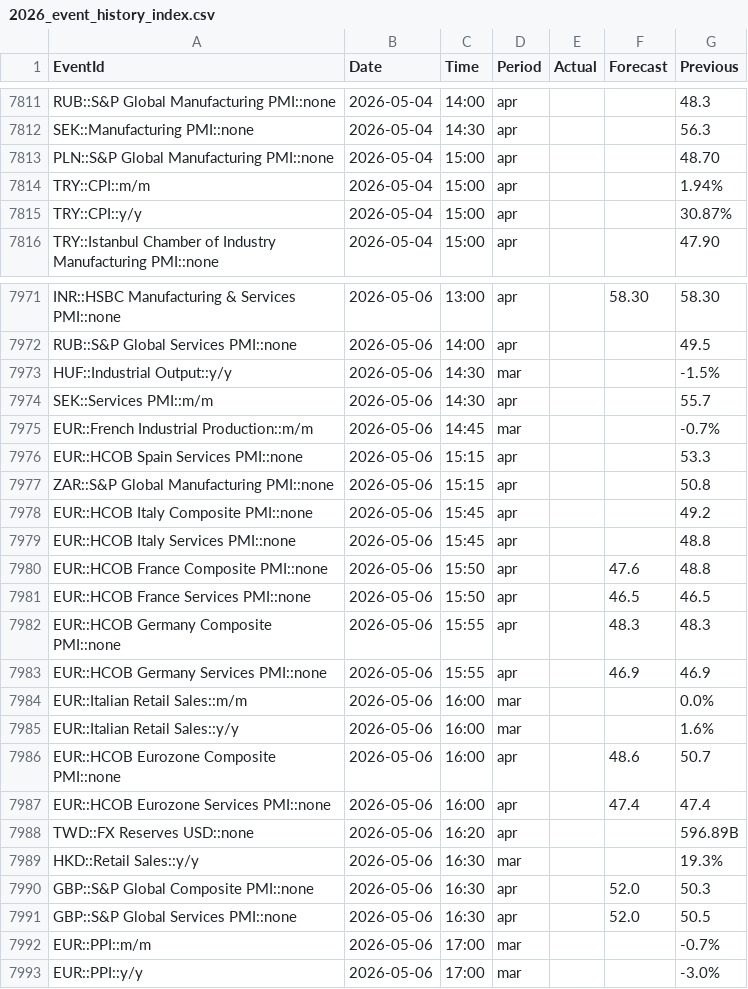
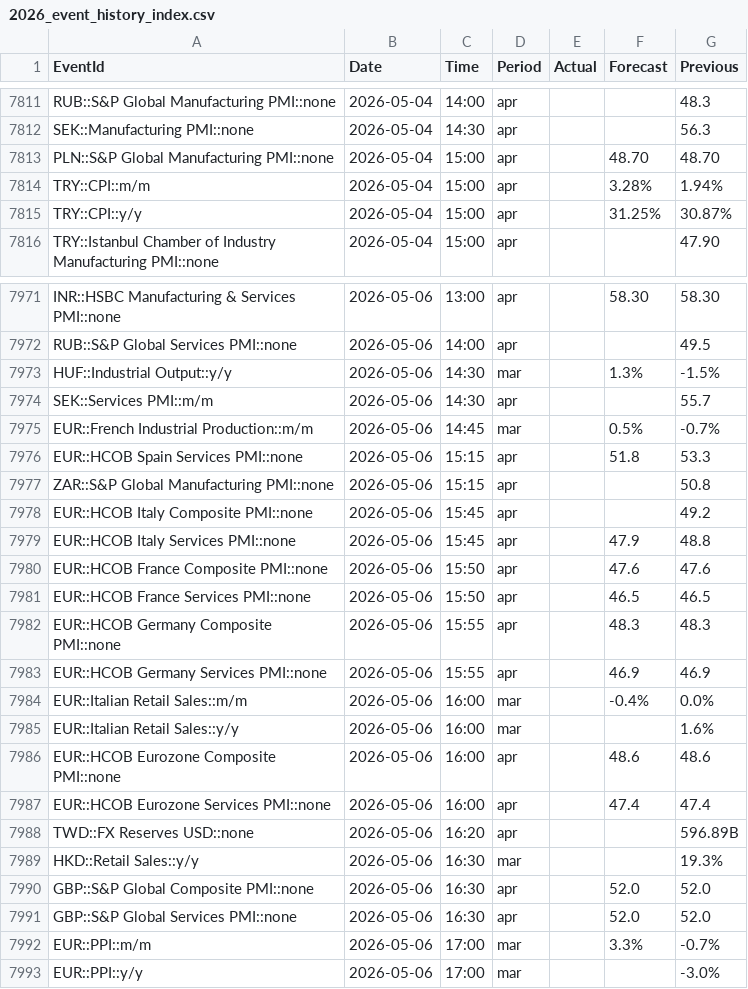
Before and after one commit to yiyousiow000814/XAUUSD-Calendar-Agent, a CSV file: data/event_history_index/2026_event_history_index.csv, drawn as a sheet; only a part is shown, gaps mark what is left out; the diff covers the shown part only.

```diff
--- a/data/event_history_index/2026_event_history_index.csv
+++ b/data/event_history_index/2026_event_history_index.csv
@@ -7812,5 +7812,5 @@ RUB::S&P Global Manufacturing PMI::none,2026-05-04,14:00,apr,,,48.3
 SEK::Manufacturing PMI::none,2026-05-04,14:30,apr,,,56.3
-PLN::S&P Global Manufacturing PMI::none,2026-05-04,15:00,apr,,,48.70
-TRY::CPI::m/m,2026-05-04,15:00,apr,,,1.94%
-TRY::CPI::y/y,2026-05-04,15:00,apr,,,30.87%
+PLN::S&P Global Manufacturing PMI::none,2026-05-04,15:00,apr,,48.70,48.70
+TRY::CPI::m/m,2026-05-04,15:00,apr,,3.28%,1.94%
+TRY::CPI::y/y,2026-05-04,15:00,apr,,31.25%,30.87%
 TRY::Istanbul Chamber of Industry Manufacturing PMI::none,2026-05-04,15:00,apr,,,47.90
@@ -7972,10 +7972,10 @@ INR::HSBC Manufacturing & Services PMI::none,2026-05-06,13:00,apr,,58.30,58.30
 RUB::S&P Global Services PMI::none,2026-05-06,14:00,apr,,,49.5
-HUF::Industrial Output::y/y,2026-05-06,14:30,mar,,,-1.5%
+HUF::Industrial Output::y/y,2026-05-06,14:30,mar,,1.3%,-1.5%
 SEK::Services PMI::m/m,2026-05-06,14:30,apr,,,55.7
-EUR::French Industrial Production::m/m,2026-05-06,14:45,mar,,,-0.7%
-EUR::HCOB Spain Services PMI::none,2026-05-06,15:15,apr,,,53.3
+EUR::French Industrial Production::m/m,2026-05-06,14:45,mar,,0.5%,-0.7%
+EUR::HCOB Spain Services PMI::none,2026-05-06,15:15,apr,,51.8,53.3
 ZAR::S&P Global Manufacturing PMI::none,2026-05-06,15:15,apr,,,50.8
 EUR::HCOB Italy Composite PMI::none,2026-05-06,15:45,apr,,,49.2
-EUR::HCOB Italy Services PMI::none,2026-05-06,15:45,apr,,,48.8
-EUR::HCOB France Composite PMI::none,2026-05-06,15:50,apr,,47.6,48.8
+EUR::HCOB Italy Services PMI::none,2026-05-06,15:45,apr,,47.9,48.8
+EUR::HCOB France Composite PMI::none,2026-05-06,15:50,apr,,47.6,47.6
 EUR::HCOB France Services PMI::none,2026-05-06,15:50,apr,,46.5,46.5
@@ -7983,5 +7983,5 @@ EUR::HCOB Germany Composite PMI::none,2026-05-06,15:55,apr,,48.3,48.3
 EUR::HCOB Germany Services PMI::none,2026-05-06,15:55,apr,,46.9,46.9
-EUR::Italian Retail Sales::m/m,2026-05-06,16:00,mar,,,0.0%
+EUR::Italian Retail Sales::m/m,2026-05-06,16:00,mar,,-0.4%,0.0%
 EUR::Italian Retail Sales::y/y,2026-05-06,16:00,mar,,,1.6%
-EUR::HCOB Eurozone Composite PMI::none,2026-05-06,16:00,apr,,48.6,50.7
+EUR::HCOB Eurozone Composite PMI::none,2026-05-06,16:00,apr,,48.6,48.6
 EUR::HCOB Eurozone Services PMI::none,2026-05-06,16:00,apr,,47.4,47.4
@@ -7989,5 +7989,5 @@ TWD::FX Reserves USD::none,2026-05-06,16:20,apr,,,596.89B
 HKD::Retail Sales::y/y,2026-05-06,16:30,mar,,,19.3%
-GBP::S&P Global Composite PMI::none,2026-05-06,16:30,apr,,52.0,50.3
-GBP::S&P Global Services PMI::none,2026-05-06,16:30,apr,,52.0,50.5
-EUR::PPI::m/m,2026-05-06,17:00,mar,,,-0.7%
+GBP::S&P Global Composite PMI::none,2026-05-06,16:30,apr,,52.0,52.0
+GBP::S&P Global Services PMI::none,2026-05-06,16:30,apr,,52.0,52.0
+EUR::PPI::m/m,2026-05-06,17:00,mar,,3.3%,-0.7%
 EUR::PPI::y/y,2026-05-06,17:00,mar,,,-3.0%
```
Also changed, not shown: 23 added rows, 5 removed rows and 65 edited cells elsewhere in this file, data/event_history_index/2026_event_history_clean.csv, data/event_history_index/2026_event_history_issues.csv, 7 other files.
